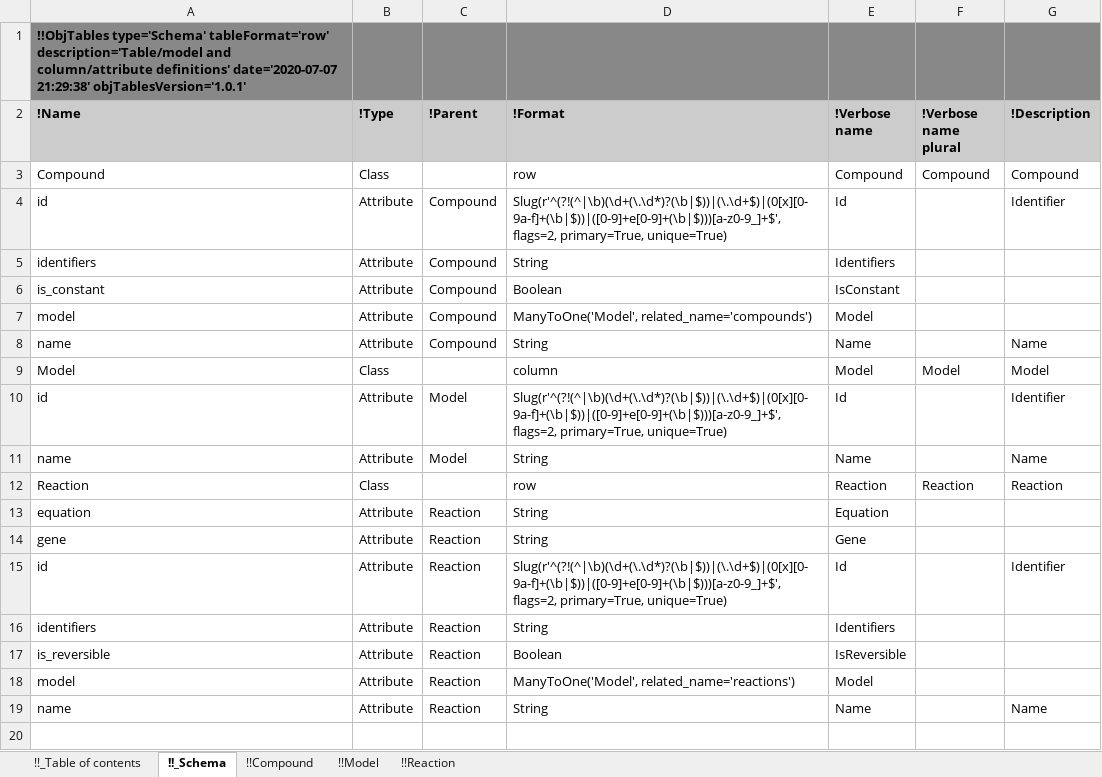
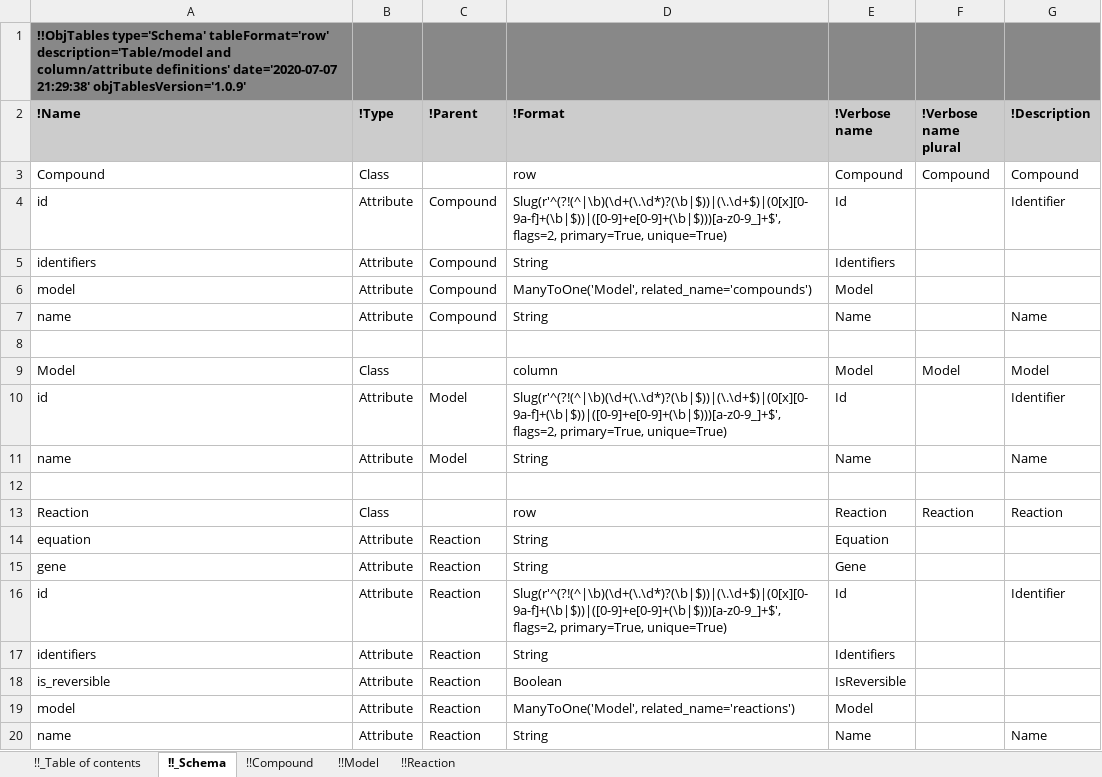
Before and after one commit to KarrLab/obj_tables, an Excel workbook: examples/biochemical_network/schema_and_data.xlsx, sheet !!_Schema, drawn as a sheet; values as stored, in another font and other column widths than the file's, no borders; removed rows and columns are numbered as before the commit, all else as after; the diff names each change by its address in the sheet, - before the commit and + after, or states it on an @@ line.

```diff
--- a/examples/biochemical_network/schema_and_data.xlsx (sheet !!_Schema)
+++ b/examples/biochemical_network/schema_and_data.xlsx (sheet !!_Schema)
-A1 (!Name): …date='2020-07-07 21:29:38' objTablesVersion='1.0.1'
+A1 (!Name): …date='2020-07-07 21:29:38' objTablesVersion='1.0.9'
-row 6: is_constant | Attribute | Compound | Boolean | IsConstant
+row 8: (empty)
+row 12: (empty)
```
Also changed, not shown: sheet !!Compound, sheet !!_Table of contents, sheet !!Model, sheet !!Reaction, examples/biochemical_network/data.xlsx, examples/biochemical_network/schema.xlsx, 20 other files.
